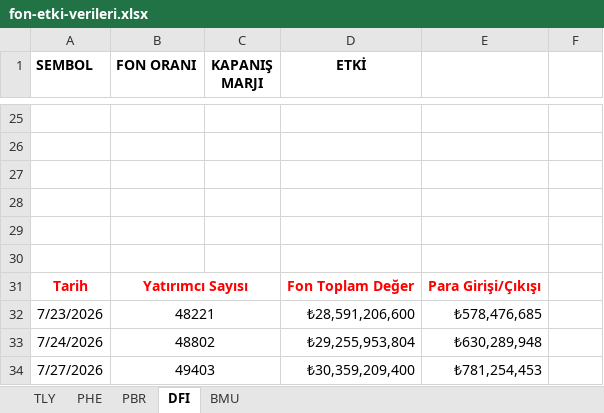
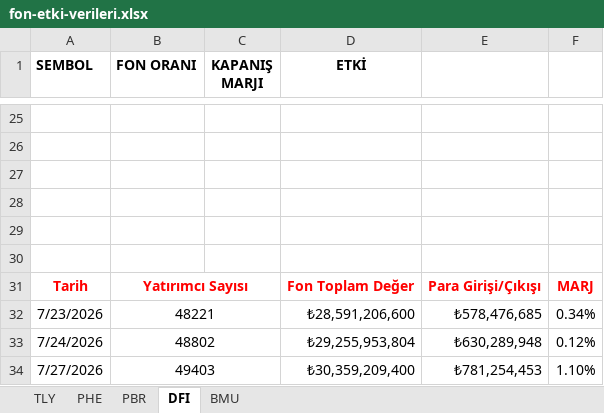
Before and after one commit to Ermana39/hoca-ile-borsa, an Excel workbook: app/fonlar/etki-analizi/_data/fon-etki-verileri.xlsx, sheet DFI, drawn as a sheet; only a part is shown, gaps mark what is left out; values as stored, in another font and other column widths than the file's, no borders; the diff names each change by its address in the sheet, - before the commit and + after, or states it on an @@ line.

```diff
--- a/app/fonlar/etki-analizi/_data/fon-etki-verileri.xlsx (sheet DFI)
+++ b/app/fonlar/etki-analizi/_data/fon-etki-verileri.xlsx (sheet DFI)
-F31: (empty)
+F31: MARJ
-F32: (empty)
+F32: 0.34%
-F33: (empty)
+F33: 0.12%
-F34: (empty)
+F34: 1.10%
```
Also changed, not shown: sheet BMU, sheet TLY, sheet PBR, sheet PHE, app/fonlar/getiri/menkul-kiymet-yatirim-fonlari/data/menkul-kiymet-yatirim-fonlari-getiri.xlsx, app/fonlar/tarihsel-veriler/menkul-kiymet-yatirim-fonlari/data/menkul-kiymet-yatirim-fonlari-tarihsel.xlsx, 15 other files.
